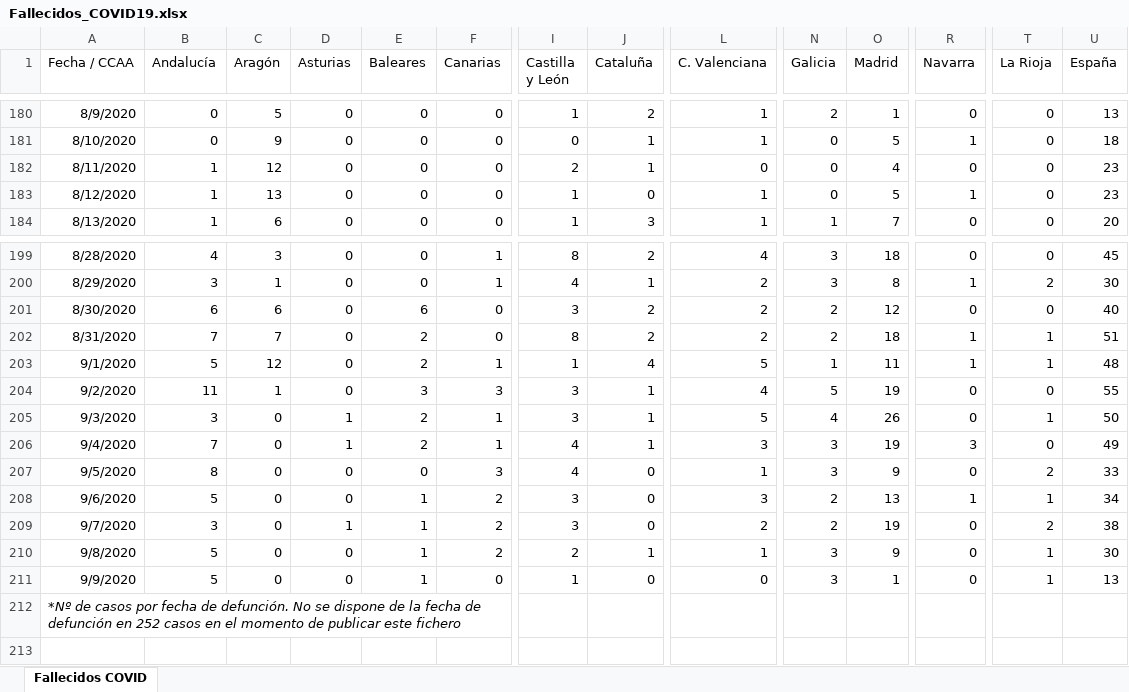
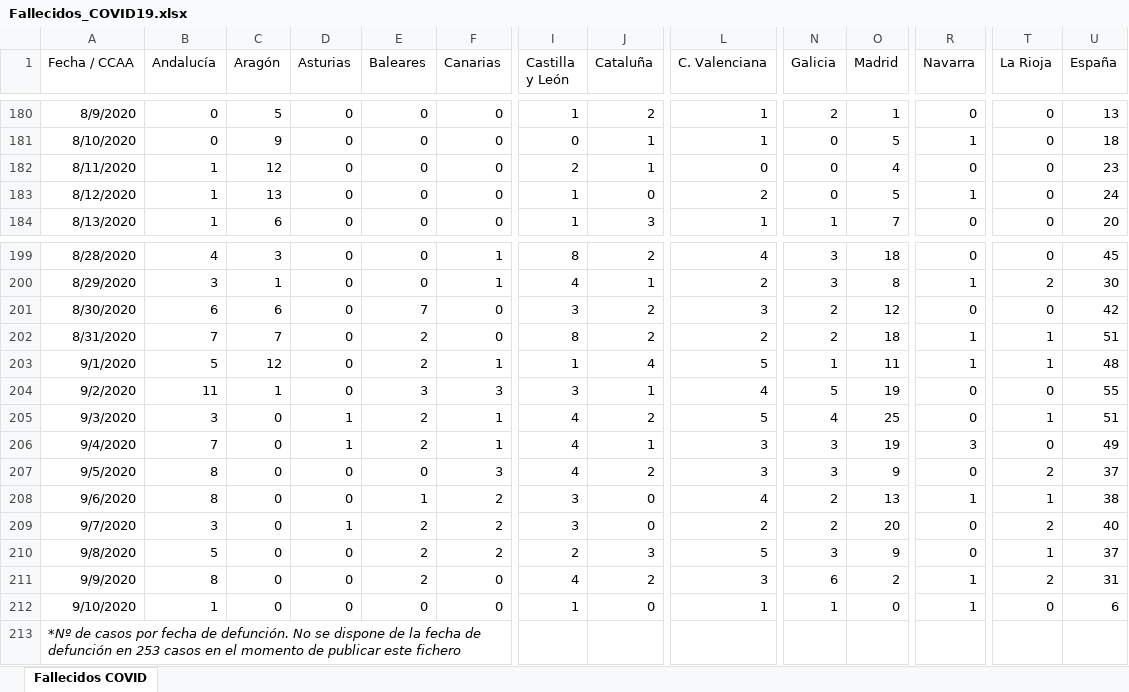
Before and after one commit to svavassori/covid-19-spain, an Excel workbook: csv/Fallecidos_COVID19.xlsx, sheet Fallecidos COVID, drawn as a sheet; only a part is shown, gaps mark what is left out; values as stored, in another font and other column widths than the file's, no borders; addresses are those after the commit; rows hold the shown columns only; the diff covers the shown part only; the diff names each change by its address in the sheet, - before the commit and + after, or states it on an @@ line.

```diff
--- a/csv/Fallecidos_COVID19.xlsx (sheet Fallecidos COVID)
+++ b/csv/Fallecidos_COVID19.xlsx (sheet Fallecidos COVID)
-L183 (C. Valenciana): 1
+L183 (C. Valenciana): 2
-U183 (España): 23
+U183 (España): 24
-E201 (Baleares): 6
+E201 (Baleares): 7
-L201 (C. Valenciana): 2
+L201 (C. Valenciana): 3
-U201 (España): 40
+U201 (España): 42
-I205 (Castilla y León): 3
+I205 (Castilla y León): 4
-J205 (Cataluña): 1
+J205 (Cataluña): 2
-O205 (Madrid): 26
+O205 (Madrid): 25
-U205 (España): 50
+U205 (España): 51
-J207 (Cataluña): 0
+J207 (Cataluña): 2
-L207 (C. Valenciana): 1
+L207 (C. Valenciana): 3
-U207 (España): 33
+U207 (España): 37
-B208 (Andalucía): 5
+B208 (Andalucía): 8
-L208 (C. Valenciana): 3
+L208 (C. Valenciana): 4
-U208 (España): 34
+U208 (España): 38
-E209:E211 (Baleares): 1
+E209:E211 (Baleares): 2
-O209 (Madrid): 19
+O209 (Madrid): 20
-U209 (España): 38
+U209 (España): 40
-J210 (Cataluña): 1
+J210 (Cataluña): 3
-L210 (C. Valenciana): 1
+L210 (C. Valenciana): 5
-U210 (España): 30
+U210 (España): 37
-B211 (Andalucía): 5
+B211 (Andalucía): 8
-I211 (Castilla y León): 1
+I211 (Castilla y León): 4
-J211 (Cataluña): 0
+J211 (Cataluña): 2
-L211 (C. Valenciana): 0
+L211 (C. Valenciana): 3
-N211 (Galicia): 3
+N211 (Galicia): 6
-O211 (Madrid): 1
+O211 (Madrid): 2
-R211 (Navarra): 0
+R211 (Navarra): 1
-T211 (La Rioja): 1
+T211 (La Rioja): 2
-U211 (España): 13
+U211 (España): 31
+row 212: 9/10/2020 | 1 | 0 | 0 | 0 | 0 | 1 | 0 | 1 | 1 | 0 | 1 | 0 | 6
-A213 (Fecha / CCAA): …defunción en 252 casos en…
+A213 (Fecha / CCAA): …defunción en 253 casos en…
```
Also changed, not shown: 8 edited cells elsewhere in this sheet, 5 other files.
